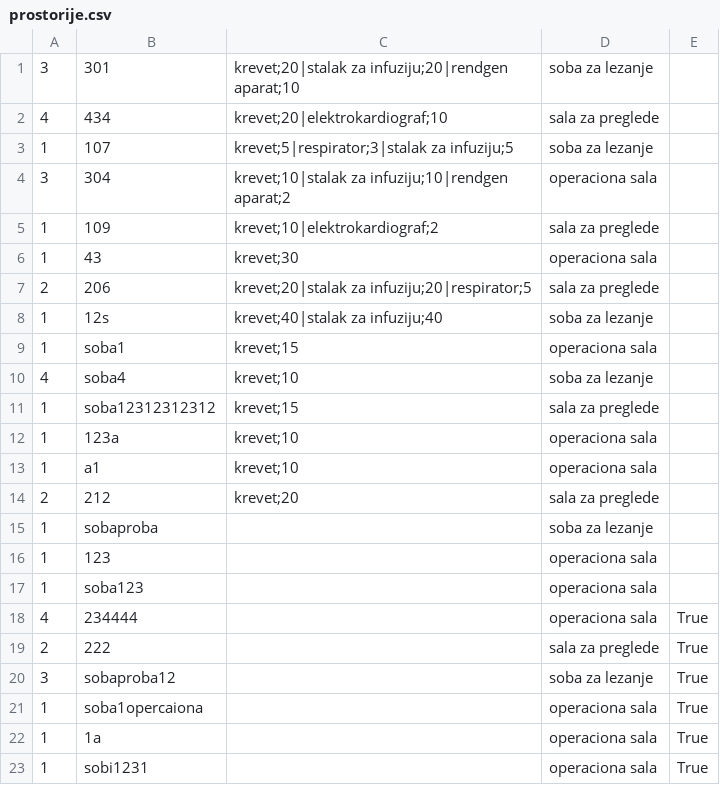
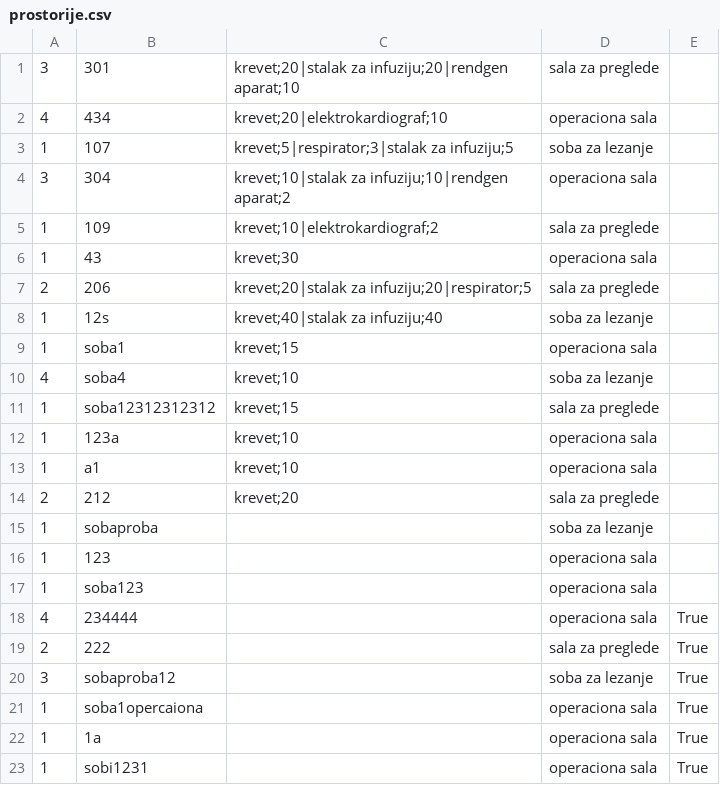
Before and after one commit to dragicevic19/usi-hospital, a CSV file: data/prostorije.csv, drawn as a sheet.

```diff
--- a/data/prostorije.csv
+++ b/data/prostorije.csv
@@ -1,3 +1,3 @@
-3,301,krevet;20|stalak za infuziju;20|rendgen aparat;10,soba za lezanje,
-4,434,krevet;20|elektrokardiograf;10,sala za preglede,
+3,301,krevet;20|stalak za infuziju;20|rendgen aparat;10,sala za preglede,
+4,434,krevet;20|elektrokardiograf;10,operaciona sala,
 1,107,krevet;5|respirator;3|stalak za infuziju;5,soba za lezanje,
```
Also changed, not shown: data/dogadjaji.csv, 8 other files.
